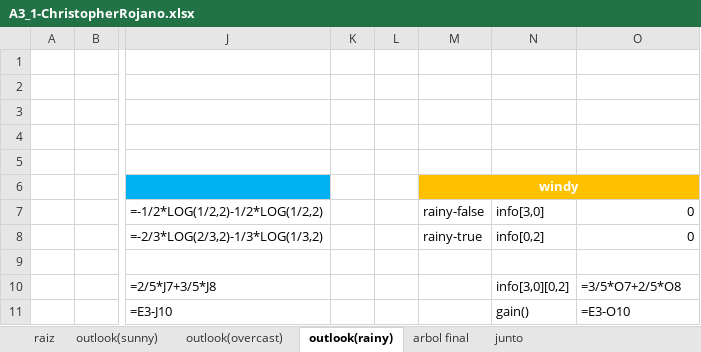
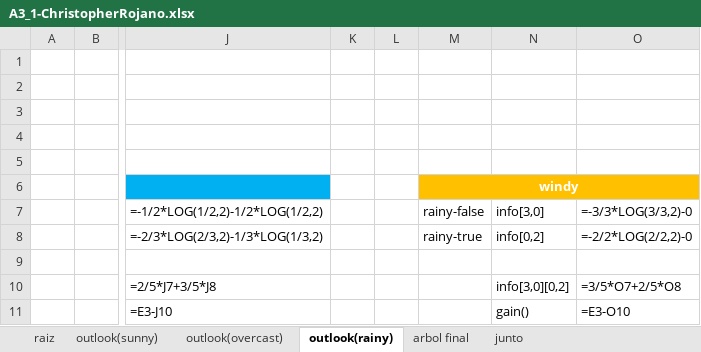
Before and after one commit to ChrisRojano08/octavo, an Excel workbook: 0OCTAVO0/Data mining/minning/3_1/A3_1-ChristopherRojano.xlsx, sheet outlook(rainy), drawn as a sheet; only a part is shown, gaps mark what is left out; values as stored, in another font and other column widths than the file's, no borders; formulas are shown in place of their values; charts and pictures not drawn; the diff names each change by its address in the sheet, - before the commit and + after, or states it on an @@ line.

```diff
--- a/0OCTAVO0/Data mining/minning/3_1/A3_1-ChristopherRojano.xlsx (sheet outlook(rainy))
+++ b/0OCTAVO0/Data mining/minning/3_1/A3_1-ChristopherRojano.xlsx (sheet outlook(rainy))
-O7: 0
+O7: =-3/3*LOG(3/3,2)-0
-O8 (=-3/3*LOG(3/3,2)-0): 0
+O8 (=-3/3*LOG(3/3,2)-0): =-2/2*LOG(2/2,2)-0
```
Also changed, not shown: 4 other files.
